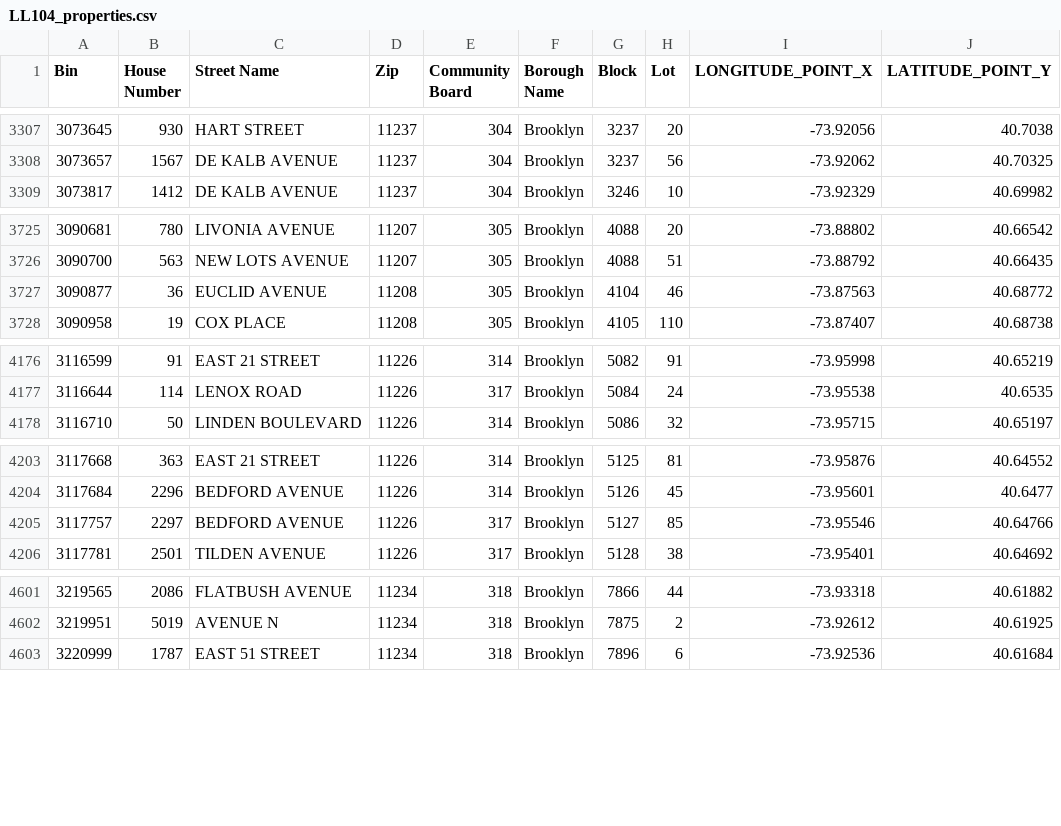
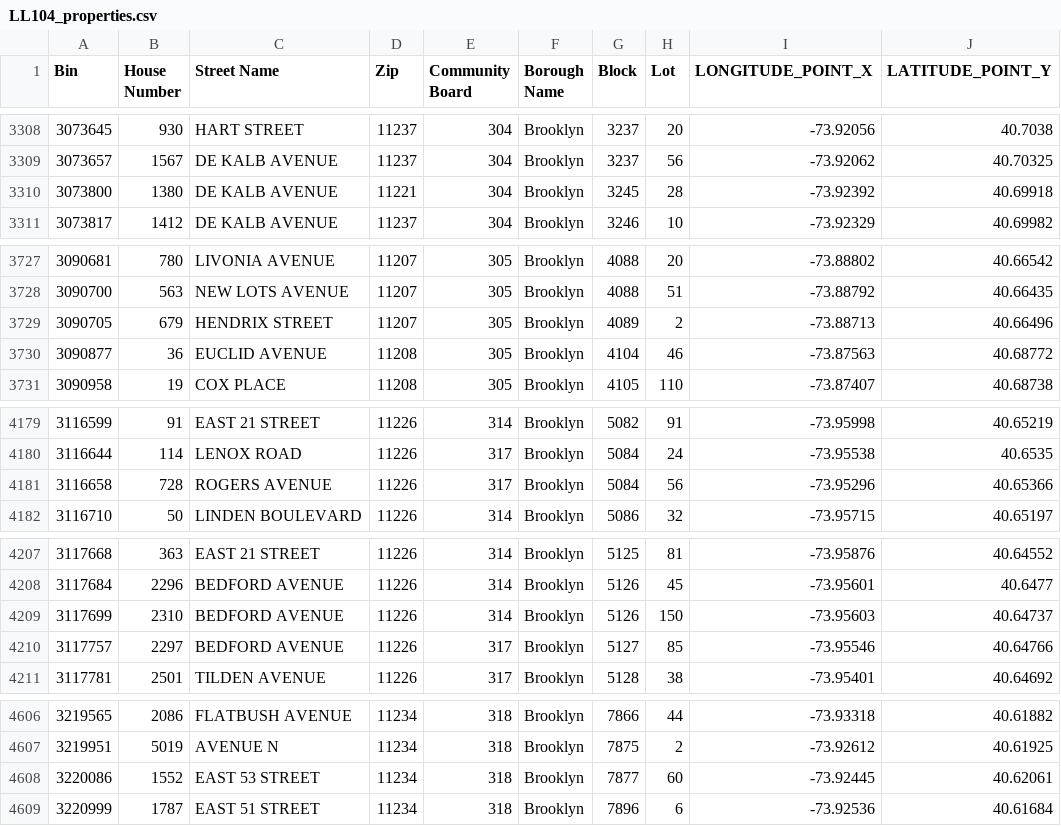
Before and after one commit to NYCDOB/LL104, a CSV file: data/LL104_properties.csv, drawn as a sheet; only a part is shown, gaps mark what is left out; the diff covers the shown part only.

```diff
--- a/data/LL104_properties.csv
+++ b/data/LL104_properties.csv
@@ -3308,2 +3309,3 @@ Bin,House Number,Street Name,Zip,Community Board,Borough Name,Block,Lot,LONGITUD
 3073657,1567,DE KALB AVENUE,11237,304,Brooklyn,3237,56,-73.92062,40.70325
+3073800,1380,DE KALB AVENUE,11221,304,Brooklyn,3245,28,-73.92392,40.69918
 3073817,1412,DE KALB AVENUE,11237,304,Brooklyn,3246,10,-73.92329,40.69982
@@ -3726,2 +3728,3 @@ Bin,House Number,Street Name,Zip,Community Board,Borough Name,Block,Lot,LONGITUD
 3090700,563,NEW LOTS AVENUE,11207,305,Brooklyn,4088,51,-73.88792,40.66435
+3090705,679,HENDRIX STREET,11207,305,Brooklyn,4089,2,-73.88713,40.66496
 3090877,36,EUCLID AVENUE,11208,305,Brooklyn,4104,46,-73.87563,40.68772
@@ -4177,2 +4180,3 @@ Bin,House Number,Street Name,Zip,Community Board,Borough Name,Block,Lot,LONGITUD
 3116644,114,LENOX ROAD,11226,317,Brooklyn,5084,24,-73.95538,40.6535
+3116658,728,ROGERS AVENUE,11226,317,Brooklyn,5084,56,-73.95296,40.65366
 3116710,50,LINDEN BOULEVARD,11226,314,Brooklyn,5086,32,-73.95715,40.65197
@@ -4204,2 +4208,3 @@ Bin,House Number,Street Name,Zip,Community Board,Borough Name,Block,Lot,LONGITUD
 3117684,2296,BEDFORD AVENUE,11226,314,Brooklyn,5126,45,-73.95601,40.6477
+3117699,2310,BEDFORD AVENUE,11226,314,Brooklyn,5126,150,-73.95603,40.64737
 3117757,2297,BEDFORD AVENUE,11226,317,Brooklyn,5127,85,-73.95546,40.64766
@@ -4602,2 +4607,3 @@ Bin,House Number,Street Name,Zip,Community Board,Borough Name,Block,Lot,LONGITUD
 3219951,5019,AVENUE N,11234,318,Brooklyn,7875,2,-73.92612,40.61925
+3220086,1552,EAST   53 STREET,11234,318,Brooklyn,7877,60,-73.92445,40.62061
 3220999,1787,EAST   51 STREET,11234,318,Brooklyn,7896,6,-73.92536,40.61684
```
Also changed, not shown: 6 added rows and 3 removed rows elsewhere in this file, 1 other file.
